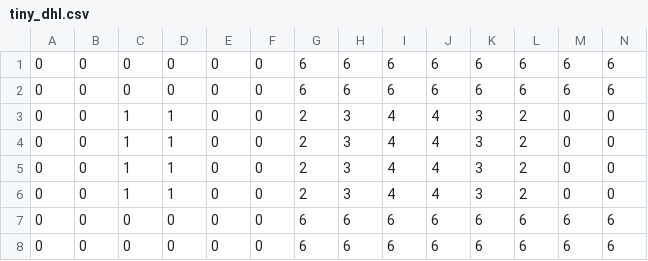
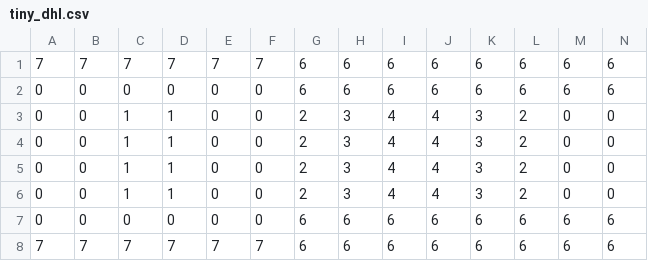
Before and after one commit to Nasr-905/task-assignment-robotic-warehouse, a CSV file: data/maps/tiny_dhl.csv, drawn as a sheet; only a part is shown; removed rows and columns are numbered as before the commit, all else as after; rows hold the shown columns only; the diff names each change by its address in the sheet, - before the commit and + after, or states it on an @@ line.

```diff
--- a/data/maps/tiny_dhl.csv
+++ b/data/maps/tiny_dhl.csv
-row 1: 0 | 0 | 0 | 0 | 0 | 0 | 6 | 6 | 6 | 6 | 6 | 6 | 6 | 6
+row 1: 7 | 7 | 7 | 7 | 7 | 7 | 6 | 6 | 6 | 6 | 6 | 6 | 6 | 6
-row 8: 0 | 0 | 0 | 0 | 0 | 0 | 6 | 6 | 6 | 6 | 6 | 6 | 6 | 6
+row 8: 7 | 7 | 7 | 7 | 7 | 7 | 6 | 6 | 6 | 6 | 6 | 6 | 6 | 6
```
Also changed, not shown: data/maps/large_dhl.csv, data/maps/medium_dhl.csv, 4 other files.
